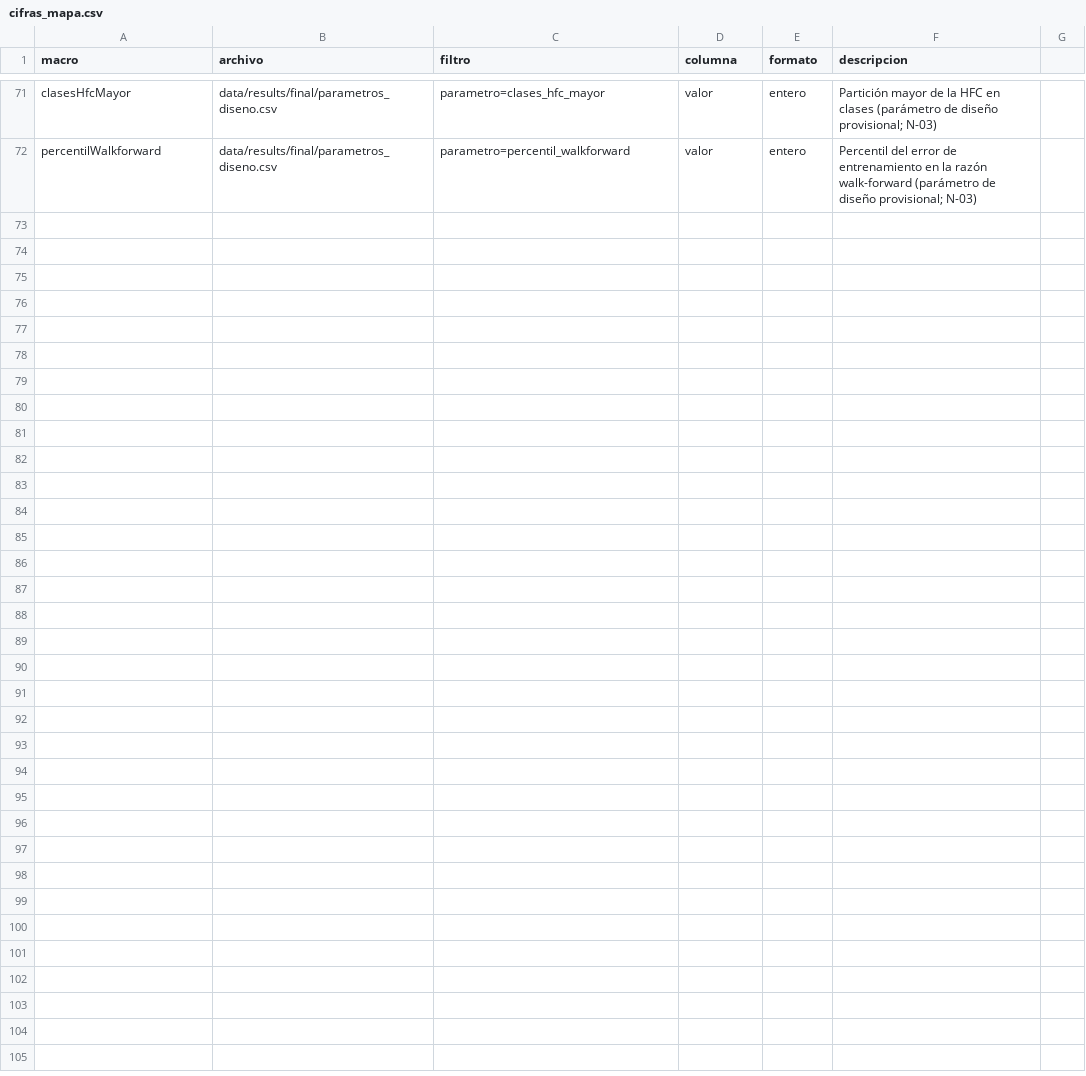
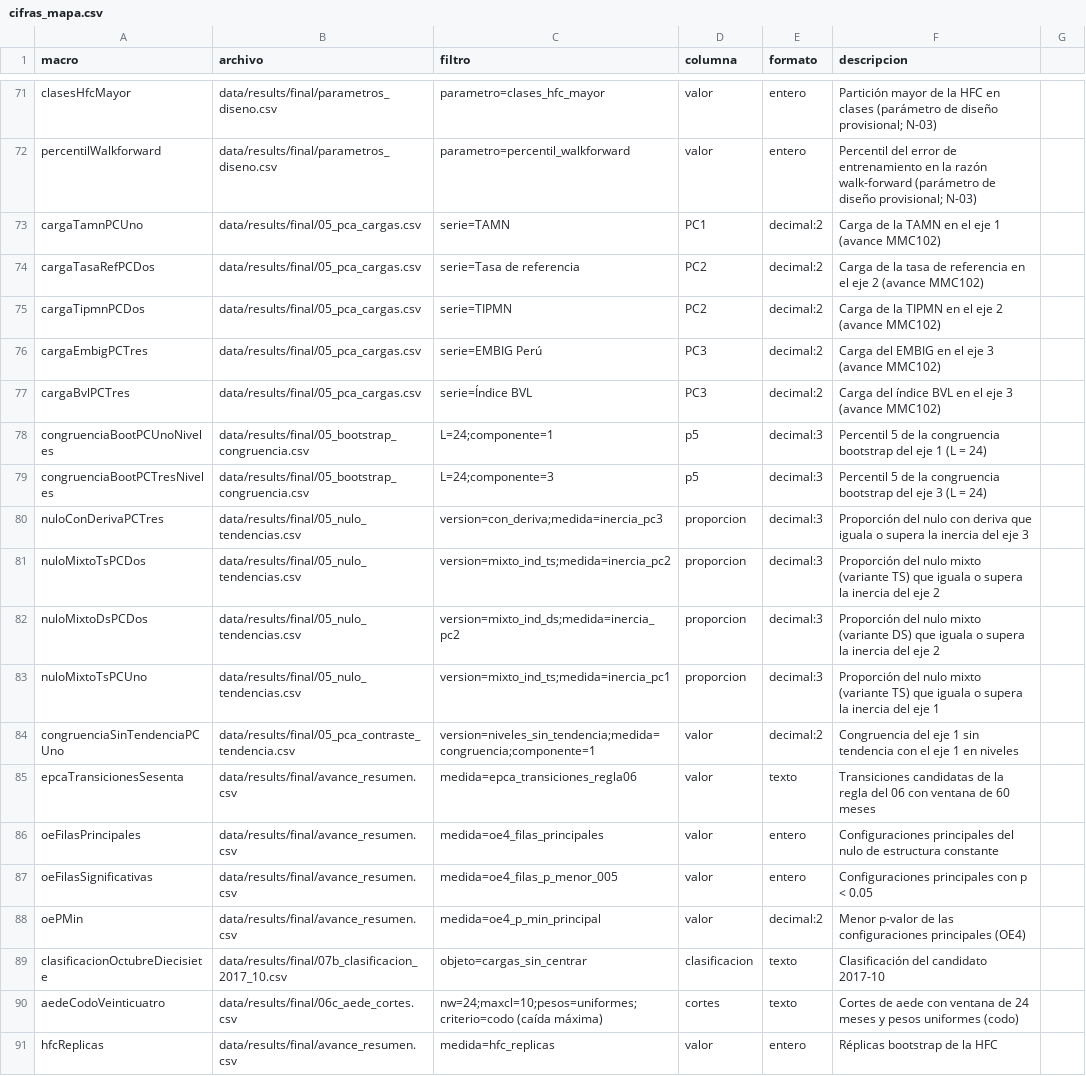
Before and after one commit to RobertoSam/Tesis-modelamiento-matematico, a CSV file: herramientas/cifras_mapa.csv, drawn as a sheet; only a part is shown, gaps mark what is left out; the diff covers the shown part only; the diff names each change by its address in the sheet, - before the commit and + after, or states it on an @@ line.

```diff
--- a/herramientas/cifras_mapa.csv
+++ b/herramientas/cifras_mapa.csv
+row 73: cargaTamnPCUno | data/results/final/05_pca_cargas.csv | serie=TAMN | PC1 | decimal:2 | Carga de la TAMN en el eje 1 (avance MMC102)
+row 74: cargaTasaRefPCDos | data/results/final/05_pca_cargas.csv | serie=Tasa de referencia | PC2 | decimal:2 | Carga de la tasa de referencia en el eje 2 (avance MMC102)
+row 75: cargaTipmnPCDos | data/results/final/05_pca_cargas.csv | serie=TIPMN | PC2 | decimal:2 | Carga de la TIPMN en el eje 2 (avance MMC102)
+row 76: cargaEmbigPCTres | data/results/final/05_pca_cargas.csv | serie=EMBIG Perú | PC3 | decimal:2 | Carga del EMBIG en el eje 3 (avance MMC102)
+row 77: cargaBvlPCTres | data/results/final/05_pca_cargas.csv | serie=Índice BVL | PC3 | decimal:2 | Carga del índice BVL en el eje 3 (avance MMC102)
+row 78: congruenciaBootPCUnoNiveles | data/results/final/05_bootstrap_congruencia.csv | L=24;componente=1 | p5 | decimal:3 | Percentil 5 de la congruencia bootstrap del eje 1 (L = 24)
+row 79: congruenciaBootPCTresNiveles | data/results/final/05_bootstrap_congruencia.csv | L=24;componente=3 | p5 | decimal:3 | Percentil 5 de la congruencia bootstrap del eje 3 (L = 24)
+row 80: nuloConDerivaPCTres | data/results/final/05_nulo_tendencias.csv | version=con_deriva;medida=inercia_pc3 | proporcion | decimal:3 | Proporción del nulo con deriva que iguala o supera la inercia del eje 3
+row 81: nuloMixtoTsPCDos | data/results/final/05_nulo_tendencias.csv | version=mixto_ind_ts;medida=inercia_pc2 | proporcion | decimal:3 | Proporción del nulo mixto (variante TS) que iguala o supera la inercia del eje 2
+row 82: nuloMixtoDsPCDos | data/results/final/05_nulo_tendencias.csv | version=mixto_ind_ds;medida=inercia_pc2 | proporcion | decimal:3 | Proporción del nulo mixto (variante DS) que iguala o supera la inercia del eje 2
+row 83: nuloMixtoTsPCUno | data/results/final/05_nulo_tendencias.csv | version=mixto_ind_ts;medida=inercia_pc1 | proporcion | decimal:3 | Proporción del nulo mixto (variante TS) que iguala o supera la inercia del eje 1
+row 84: congruenciaSinTendenciaPCUno | data/results/final/05_pca_contraste_tendencia.csv | version=niveles_sin_tendencia;medida=congruencia;componente=1 | valor | decimal:2 | Congruencia del eje 1 sin tendencia con el eje 1 en niveles
+row 85: epcaTransicionesSesenta | data/results/final/avance_resumen.csv | medida=epca_transiciones_regla06 | valor | texto | Transiciones candidatas de la regla del 06 con ventana de 60 meses
+row 86: oeFilasPrincipales | data/results/final/avance_resumen.csv | medida=oe4_filas_principales | valor | entero | Configuraciones principales del nulo de estructura constante
+row 87: oeFilasSignificativas | data/results/final/avance_resumen.csv | medida=oe4_filas_p_menor_005 | valor | entero | Configuraciones principales con p < 0.05
+row 88: oePMin | data/results/final/avance_resumen.csv | medida=oe4_p_min_principal | valor | decimal:2 | Menor p-valor de las configuraciones principales (OE4)
+row 89: clasificacionOctubreDiecisiete | data/results/final/07b_clasificacion_2017_10.csv | objeto=cargas_sin_centrar | clasificacion | texto | Clasificación del candidato 2017-10
+row 90: aedeCodoVeinticuatro | data/results/final/06c_aede_cortes.csv | nw=24;maxcl=10;pesos=uniformes;criterio=codo (caída máxima) | cortes | texto | Cortes de aede con ventana de 24 meses y pesos uniformes (codo)
+row 91: hfcReplicas | data/results/final/avance_resumen.csv | medida=hfc_replicas | valor | entero | Réplicas bootstrap de la HFC
```
Also changed, not shown: 9 added rows elsewhere in this file, 14 other files.
